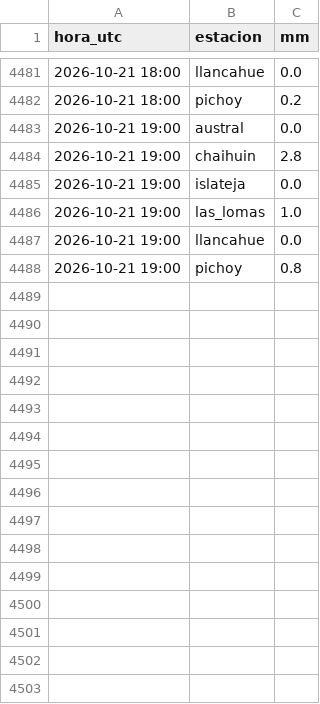
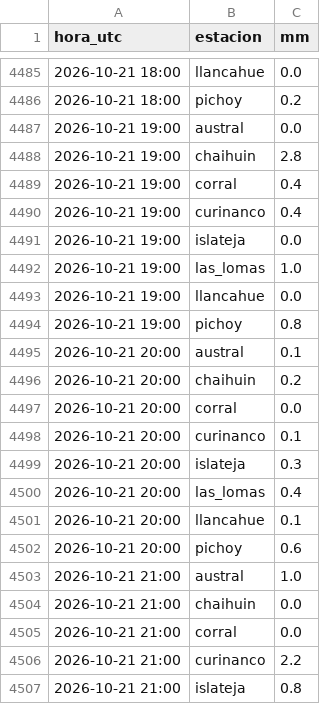
Before and after one commit to msuazo25/MonitorDeLluviaValdivia, a CSV file: observado/2026-10.csv, drawn as a sheet; only a part is shown, gaps mark what is left out; the diff covers the shown part only.

```diff
--- a/observado/2026-10.csv
+++ b/observado/2026-10.csv
@@ -4484,2 +4488,4 @@ hora_utc,estacion,mm
 2026-10-21 19:00,chaihuin,2.8
+2026-10-21 19:00,corral,0.4
+2026-10-21 19:00,curinanco,0.4
 2026-10-21 19:00,islateja,0.0
@@ -4488 +4494,14 @@ hora_utc,estacion,mm
 2026-10-21 19:00,pichoy,0.8
+2026-10-21 20:00,austral,0.1
+2026-10-21 20:00,chaihuin,0.2
+2026-10-21 20:00,corral,0.0
+2026-10-21 20:00,curinanco,0.1
+2026-10-21 20:00,islateja,0.3
+2026-10-21 20:00,las_lomas,0.4
+2026-10-21 20:00,llancahue,0.1
+2026-10-21 20:00,pichoy,0.6
+2026-10-21 21:00,austral,1.0
+2026-10-21 21:00,chaihuin,0.0
+2026-10-21 21:00,corral,0.0
+2026-10-21 21:00,curinanco,2.2
+2026-10-21 21:00,islateja,0.8
```
Also changed, not shown: 19 added rows elsewhere in this file.
